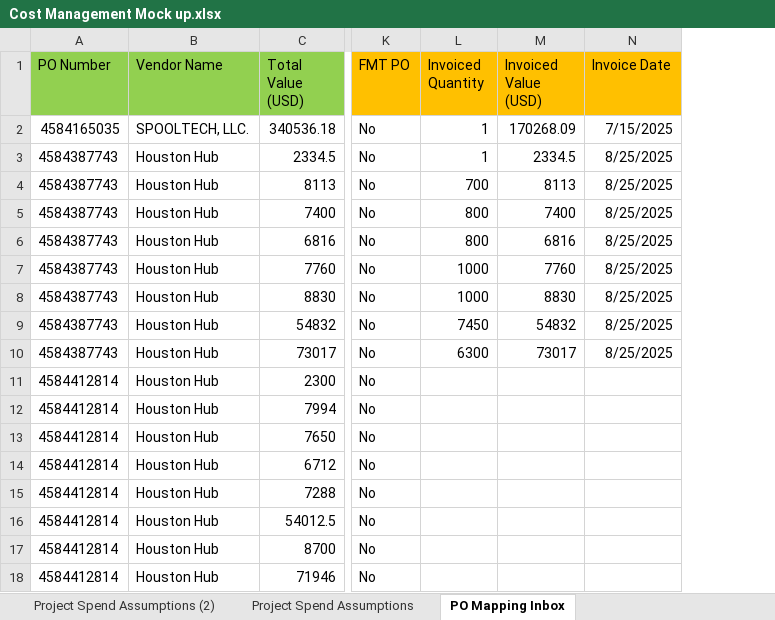
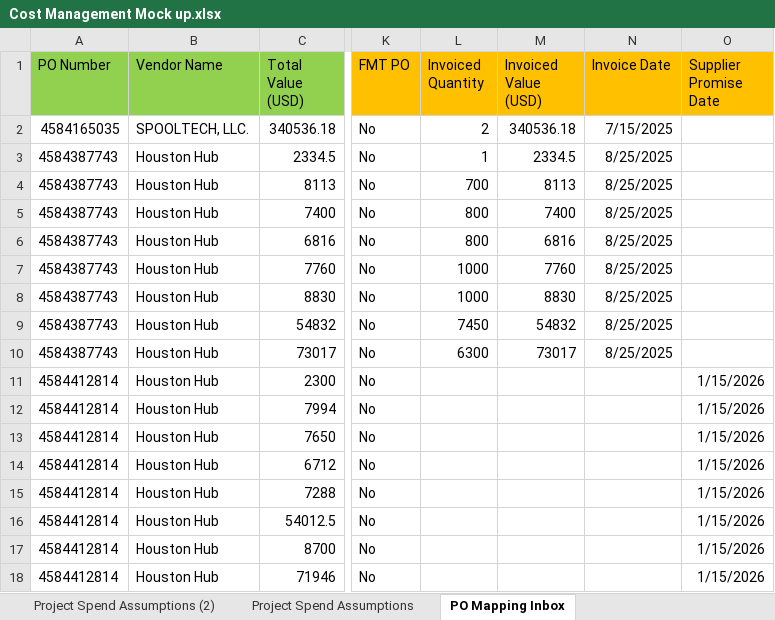
Before and after one commit to ihabwahbi/cost-management, an Excel workbook: docs/sample data/Cost Management Mock up.xlsx, sheet PO Mapping Inbox, drawn as a sheet; only a part is shown, gaps mark what is left out; values as stored, in another font and other column widths than the file's, no borders; the diff names each change by its address in the sheet, - before the commit and + after, or states it on an @@ line.

Commit message:
chore: Update cost management mockup Excel file

```diff
--- a/docs/sample data/Cost Management Mock up.xlsx (sheet PO Mapping Inbox)
+++ b/docs/sample data/Cost Management Mock up.xlsx (sheet PO Mapping Inbox)
+column O (Supplier Promise Date), rows 11-18: all 1/15/2026
-L2 (Invoiced Quantity): 1
+L2 (Invoiced Quantity): 2
-M2 (Invoiced Value (USD)): 170268.09
+M2 (Invoiced Value (USD)): 340536.18
```
